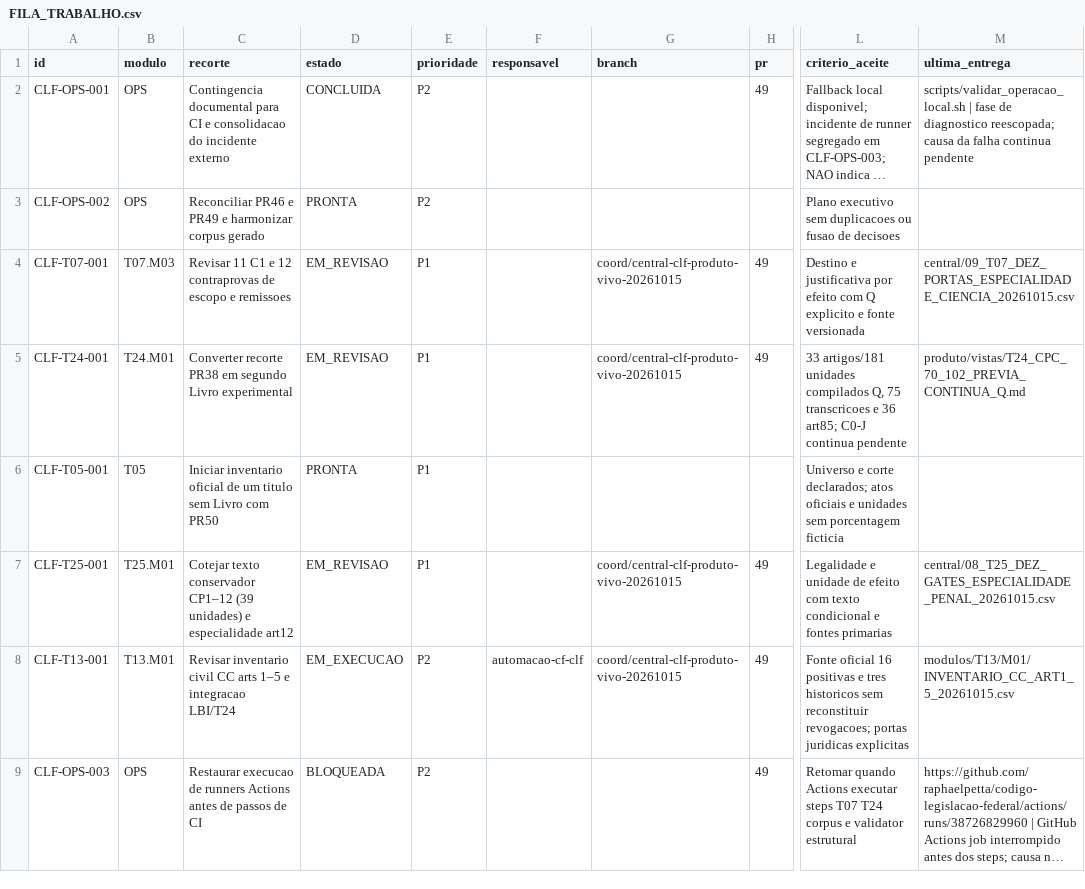
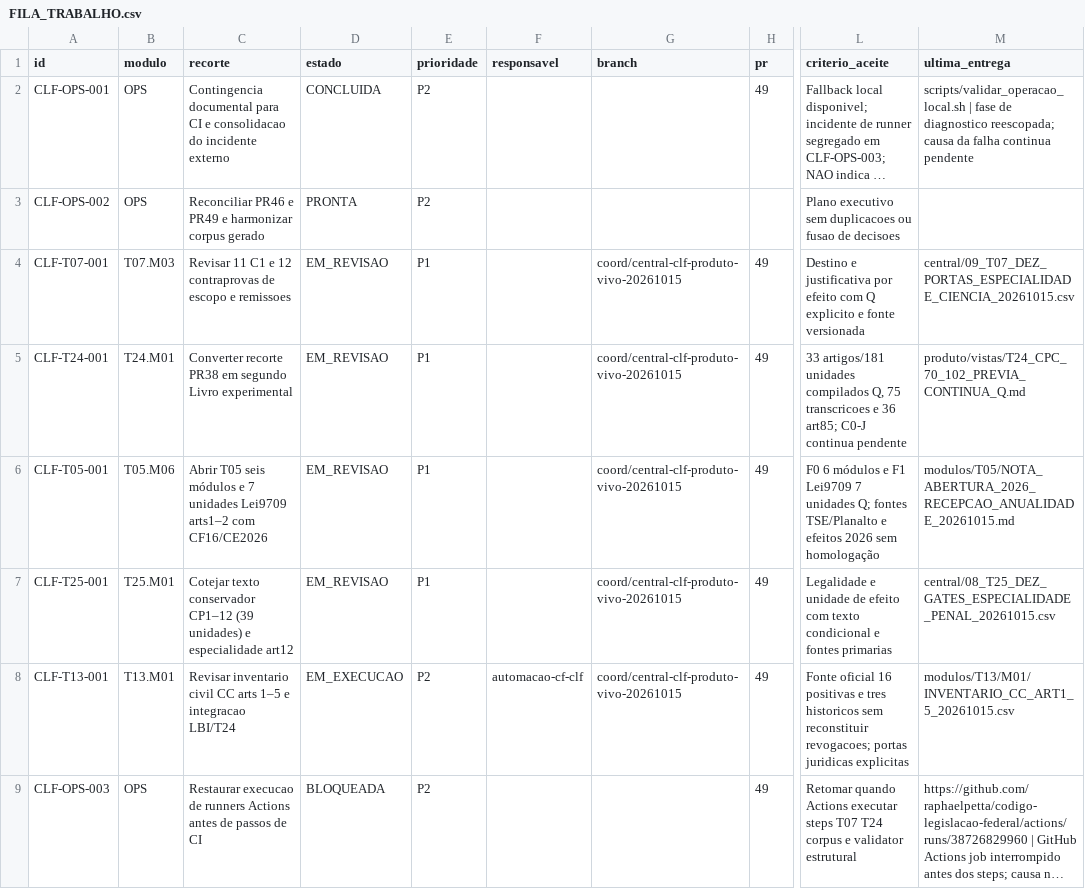
Before and after one commit to raphaelpetta/codigo-legislacao-federal, a CSV file: central/FILA_TRABALHO.csv, drawn as a sheet; only a part is shown, gaps mark what is left out; long unchanged cells end in …; the diff covers the shown part only; the diff names each change by its address in the sheet, - before the commit and + after, or states it on an @@ line.

Commit message:
CLF: registrar T05 em revisao e separar gate CF16/CE2026; CPC visual cotejado

```diff
--- a/central/FILA_TRABALHO.csv
+++ b/central/FILA_TRABALHO.csv
-B6 (modulo): T05
+B6 (modulo): T05.M06
-C6 (recorte): Iniciar inventario oficial de um titulo sem Livro com PR50
+C6 (recorte): Abrir T05 seis módulos e 7 unidades Lei9709 arts1–2 com CF16/CE2026
-D6 (estado): PRONTA
+D6 (estado): EM_REVISAO
-G6 (branch): (empty)
+G6 (branch): coord/central-clf-produto-vivo-20261015
-H6 (pr): (empty)
+H6 (pr): 49
-L6 (criterio_aceite): Universo e corte declarados; atos oficiais e unidades sem porcentagem ficticia
+L6 (criterio_aceite): F0 6 módulos e F1 Lei9709 7 unidades Q; fontes TSE/Planalto e efeitos 2026 sem homologação
-M6 (ultima_entrega): (empty)
+M6 (ultima_entrega): modulos/T05/NOTA_ABERTURA_2026_RECEPCAO_ANUALIDADE_20261015.md
```
Also changed, not shown: 1 added row and 2 edited cells elsewhere in this file.
